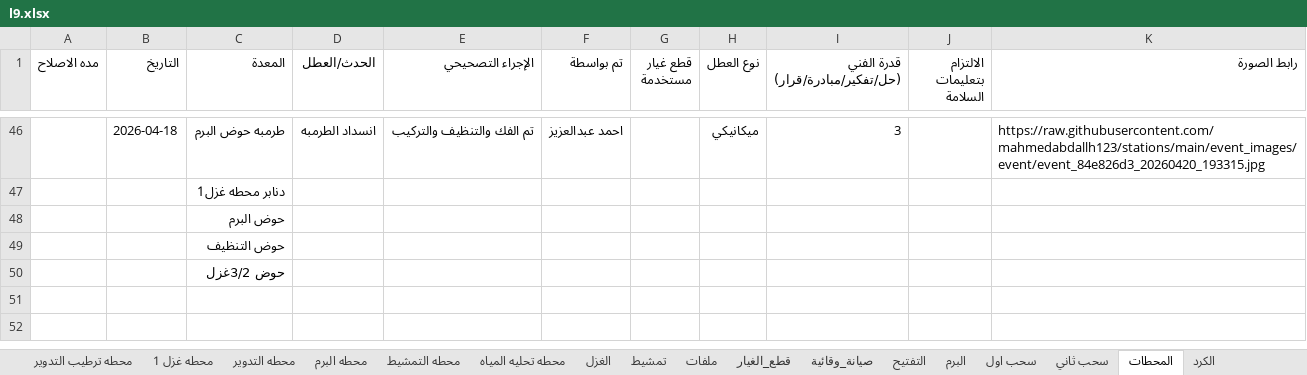
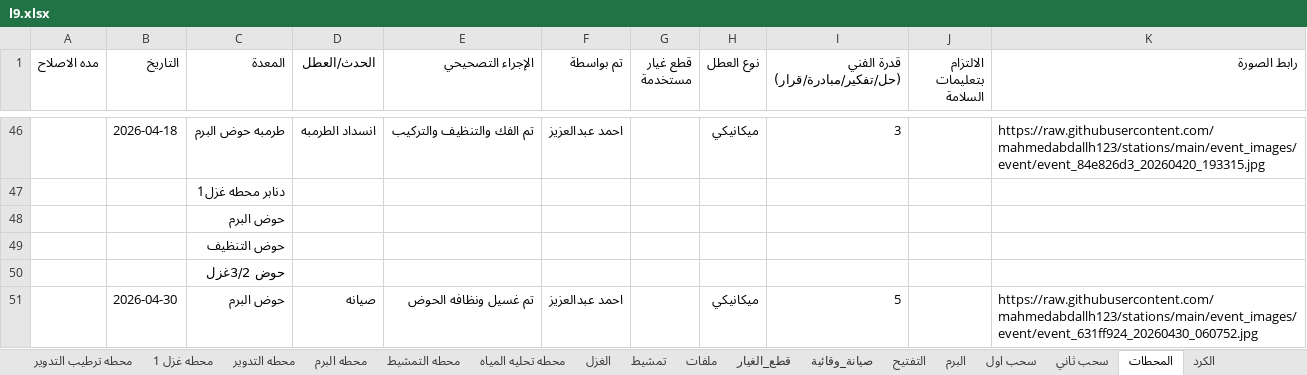
Before and after one commit to mahmedabdallh123/stations, an Excel workbook: l9.xlsx, sheet المحطات, drawn as a sheet; only a part is shown, gaps mark what is left out; values as stored, in another font and other column widths than the file's, no borders; the diff names each change by its address in the sheet, - before the commit and + after, or states it on an @@ line.

Commit message:
تحديث البيانات - 2026-04-30 06:07:55

```diff
--- a/l9.xlsx (sheet المحطات)
+++ b/l9.xlsx (sheet المحطات)
+row 51:  | 2026-04-30 | حوض البرم | صيانه | تم غسيل ونظافه الحوض | احمد عبدالعزيز |  | ميكانيكي | 5 |  | https://raw.githubusercontent.com/mahmedabdallh123/stations/main/event_images/event/event_631ff924_20260430_060752.jpg
```
